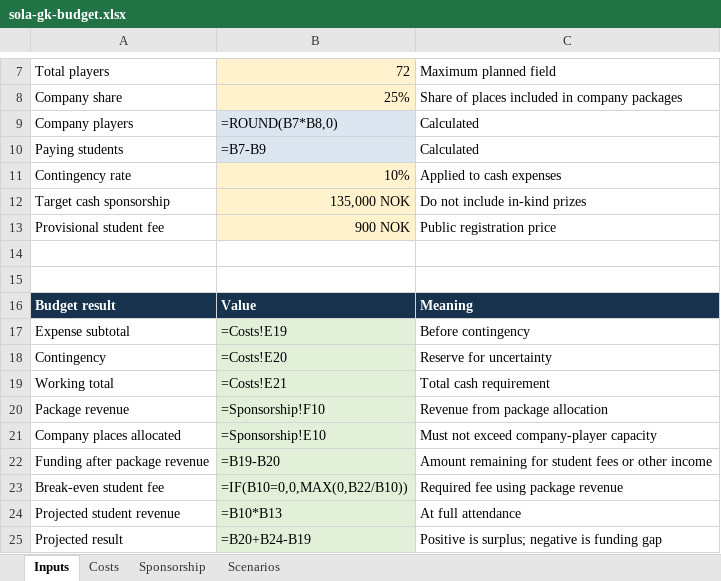
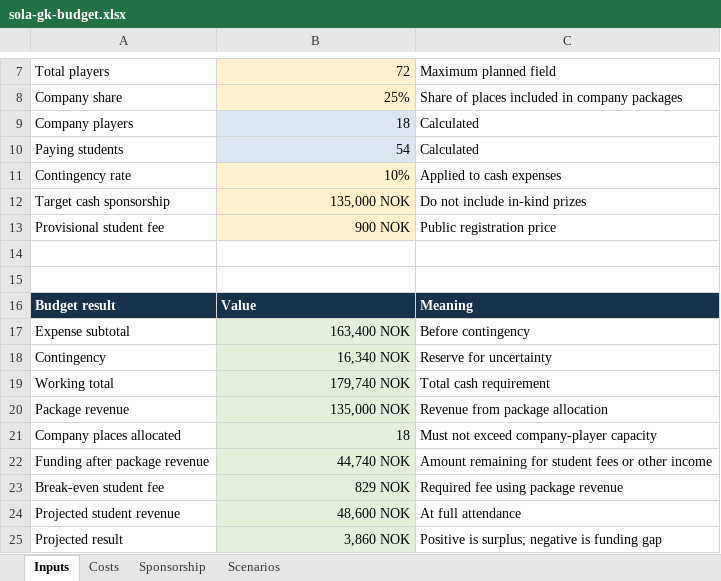
Before and after one commit to MarcusGrodem/GolfTurnering, an Excel workbook: budget/sola-gk-budget.xlsx, sheet Inputs, drawn as a sheet; only a part is shown, gaps mark what is left out; values as stored, in another font and other column widths than the file's, no borders; formulas without a stored value are shown as written; conditional formats not drawn; the diff names each change by its address in the sheet, - before the commit and + after, or states it on an @@ line.

```diff
--- a/budget/sola-gk-budget.xlsx (sheet Inputs)
+++ b/budget/sola-gk-budget.xlsx (sheet Inputs)
-B9: =ROUND(B7*B8,0)
+B9: 18
-B10: =B7-B9
+B10: 54
-B17: =Costs!E19
+B17: 163,400 NOK
-B18: =Costs!E20
+B18: 16,340 NOK
-B19: =Costs!E21
+B19: 179,740 NOK
-B20: =Sponsorship!F10
+B20: 135,000 NOK
-B21: =Sponsorship!E10
+B21: 18
-B22: =B19-B20
+B22: 44,740 NOK
-B23: =IF(B10=0,0,MAX(0,B22/B10))
+B23: 829 NOK
-B24: =B10*B13
+B24: 48,600 NOK
-B25: =B20+B24-B19
+B25: 3,860 NOK
```
Also changed, not shown: sheet Scenarios, sheet Costs, sheet Sponsorship, 3 other files.
